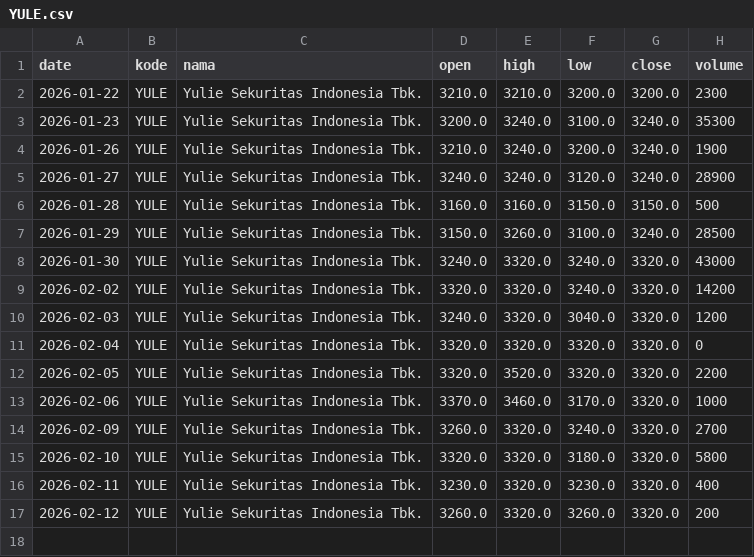
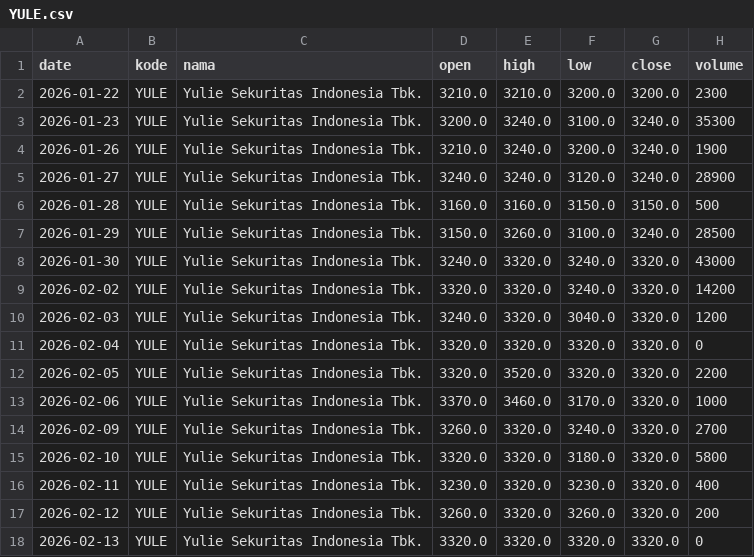
Before and after one commit to OrangBaja/uas-saham-otomatis, a CSV file: datasets/YULE/YULE.csv, drawn as a sheet.

```diff
--- a/datasets/YULE/YULE.csv
+++ b/datasets/YULE/YULE.csv
@@ -17 +17,2 @@ date,kode,nama,open,high,low,close,volume
 2026-02-12,YULE,Yulie Sekuritas Indonesia Tbk.,3260.0,3320.0,3260.0,3320.0,200
+2026-02-13,YULE,Yulie Sekuritas Indonesia Tbk.,3320.0,3320.0,3320.0,3320.0,0
```
Also changed, not shown: datasets/MASB/MASB.csv, 4 other files.
